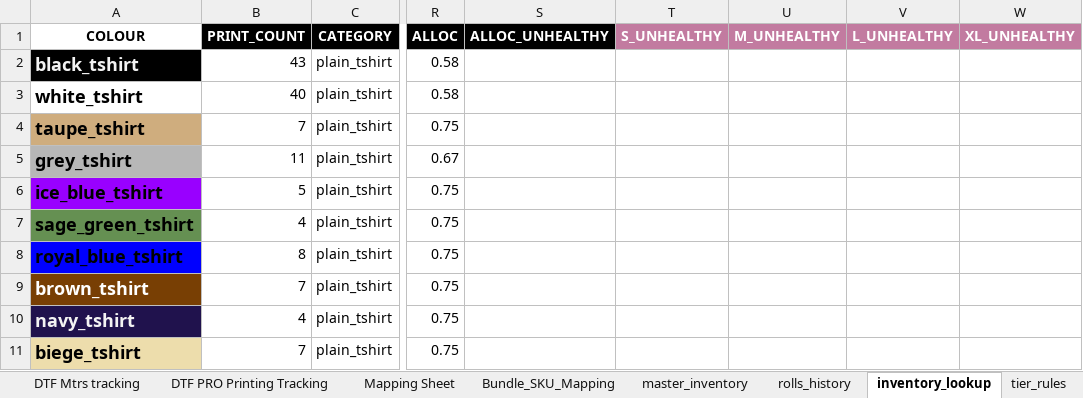
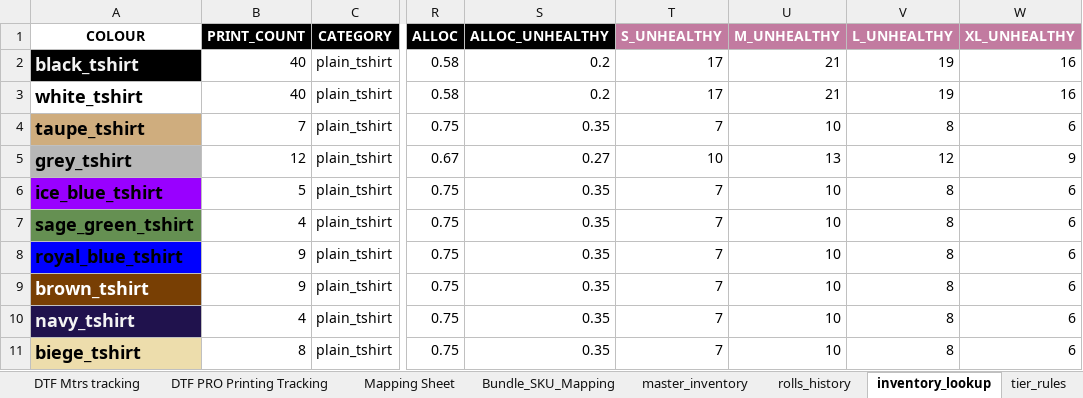
Before and after one commit to whitehuskfashion-code/ajio-return-sync, an Excel workbook: Print Number and Qty.xlsx, sheet inventory_lookup, drawn as a sheet; only a part is shown, gaps mark what is left out; values as stored, in another font and other column widths than the file's, no borders; charts and pictures not drawn; the diff covers the shown part only; the diff names each change by its address in the sheet, - before the commit and + after, or states it on an @@ line.

```diff
--- a/Print Number and Qty.xlsx (sheet inventory_lookup)
+++ b/Print Number and Qty.xlsx (sheet inventory_lookup)
-B2 (PRINT_COUNT): 43
+B2 (PRINT_COUNT): 40
-S2:S3 (ALLOC_UNHEALTHY): (empty)
+S2:S3 (ALLOC_UNHEALTHY): 0.2
-T2:T3 (S_UNHEALTHY): (empty)
+T2:T3 (S_UNHEALTHY): 17
-U2:U3 (M_UNHEALTHY): (empty)
+U2:U3 (M_UNHEALTHY): 21
-V2:V3 (L_UNHEALTHY): (empty)
+V2:V3 (L_UNHEALTHY): 19
-W2:W3 (XL_UNHEALTHY): (empty)
+W2:W3 (XL_UNHEALTHY): 16
-S4 (ALLOC_UNHEALTHY): (empty)
+S4 (ALLOC_UNHEALTHY): 0.35
-T4 (S_UNHEALTHY): (empty)
+T4 (S_UNHEALTHY): 7
-U4 (M_UNHEALTHY): (empty)
+U4 (M_UNHEALTHY): 10
-V4 (L_UNHEALTHY): (empty)
+V4 (L_UNHEALTHY): 8
-W4 (XL_UNHEALTHY): (empty)
+W4 (XL_UNHEALTHY): 6
-B5 (PRINT_COUNT): 11
+B5 (PRINT_COUNT): 12
-S5 (ALLOC_UNHEALTHY): (empty)
+S5 (ALLOC_UNHEALTHY): 0.27
-T5 (S_UNHEALTHY): (empty)
+T5 (S_UNHEALTHY): 10
-U5 (M_UNHEALTHY): (empty)
+U5 (M_UNHEALTHY): 13
-V5 (L_UNHEALTHY): (empty)
+V5 (L_UNHEALTHY): 12
-W5 (XL_UNHEALTHY): (empty)
+W5 (XL_UNHEALTHY): 9
-S6:S11 (ALLOC_UNHEALTHY): (empty)
+S6:S11 (ALLOC_UNHEALTHY): 0.35
-T6:T11 (S_UNHEALTHY): (empty)
+T6:T11 (S_UNHEALTHY): 7
-U6:U11 (M_UNHEALTHY): (empty)
+U6:U11 (M_UNHEALTHY): 10
-V6:V11 (L_UNHEALTHY): (empty)
+V6:V11 (L_UNHEALTHY): 8
-W6:W11 (XL_UNHEALTHY): (empty)
+W6:W11 (XL_UNHEALTHY): 6
-B8 (PRINT_COUNT): 8
+B8 (PRINT_COUNT): 9
-B9 (PRINT_COUNT): 7
+B9 (PRINT_COUNT): 9
-B11 (PRINT_COUNT): 7
+B11 (PRINT_COUNT): 8
```
Also changed, not shown: 2 added rows and 178 edited cells elsewhere in this sheet, sheet test sheet, sheet Mapping Sheet, sheet master_inventory, sheet rto_inventory, sheet DTF PRO Printing Tracking, sheet roll_config, formulas that keep their value, hidden cells, charts or pictures, myntraBrandTagMastersheet.xlsx, 1 other file.
